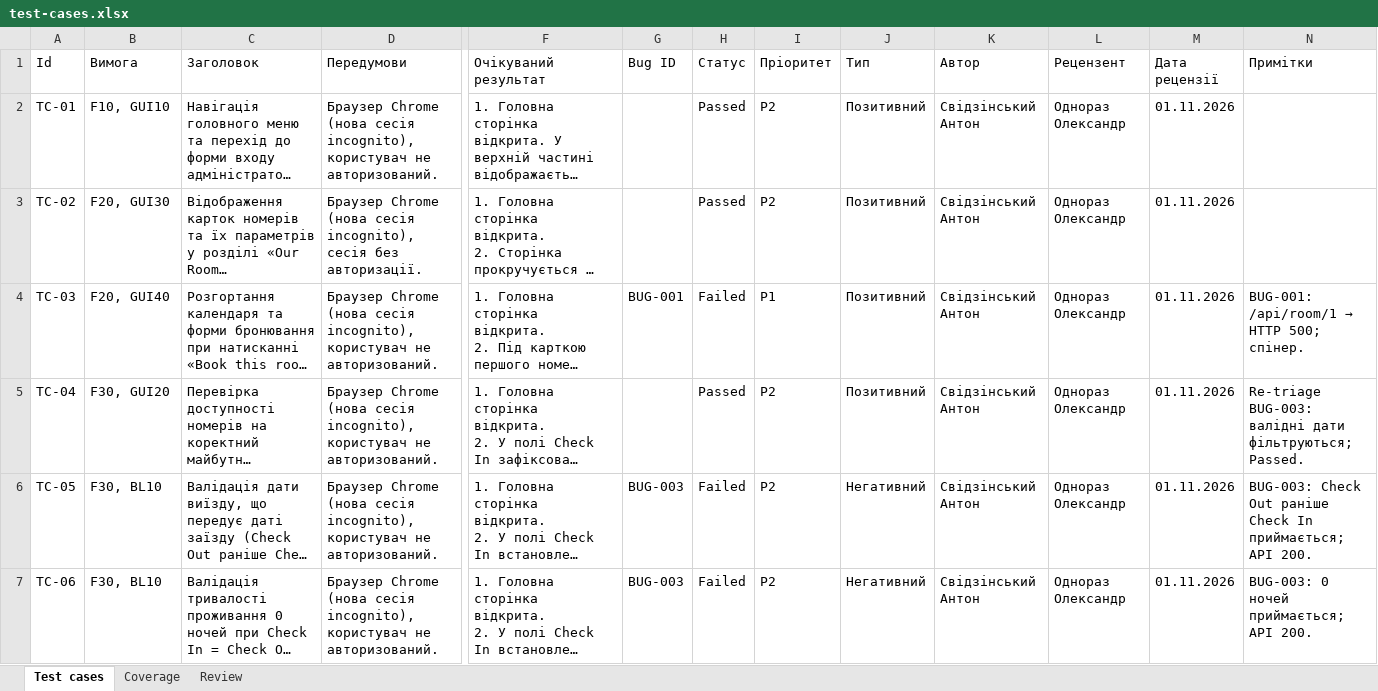
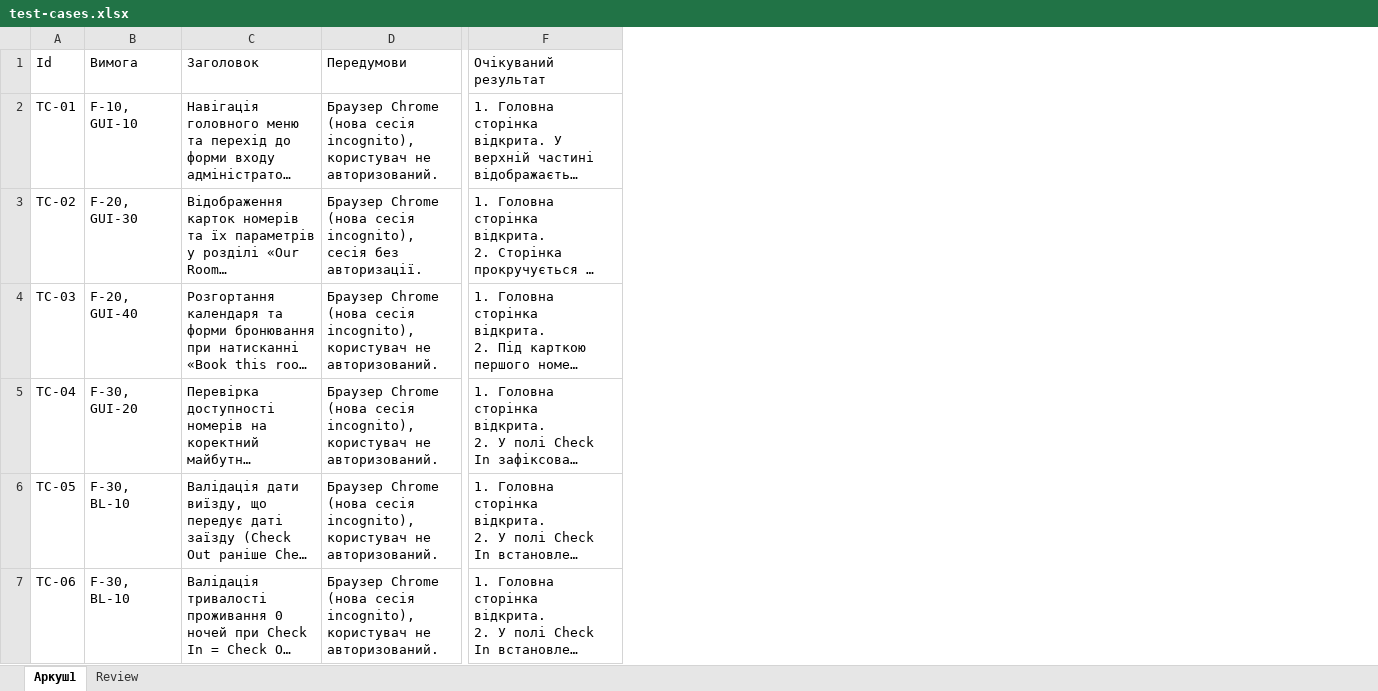
Before and after one commit to tiktakson/tzyaps1, an Excel workbook: docs/sprint3/test-cases.xlsx, sheet Аркуш1, drawn as a sheet; only a part is shown, gaps mark what is left out; long unchanged cells end in …; values as stored, in another font and other column widths than the file's, no borders; charts and pictures and table styles not drawn; the diff covers the shown part only; the diff names each change by its address in the sheet, - before the commit and + after, or states it on an @@ line.

Commit message:
Update
execution-log.xlsx
test-cases.xlsx

```diff
--- a/docs/sprint3/test-cases.xlsx (sheet Аркуш1)
+++ b/docs/sprint3/test-cases.xlsx (sheet Аркуш1)
-sheet tab: Test cases
+sheet tab: Аркуш1
-sheet tab: Coverage
-column G (Bug ID), rows 4-7: BUG-001 |  | BUG-003 | BUG-003
-column H (Статус), rows 2-7: Passed | Passed | Failed | Passed | Failed | Failed
-column I (Пріоритет), rows 2-7: P2 | P2 | P1 | P2 | P2 | P2
-column J (Тип), rows 2-7: Позитивний | Позитивний | Позитивний | Позитивний | Негативний | Негативний
-column K (Автор), rows 2-7: all Свідзінський Антон
-column L (Рецензент), rows 2-7: all Однораз Олександр
-column M (Дата рецензії), rows 2-7: all 01.11.2026
-column N (Примітки), rows 4-7: BUG-001: /api/room/1 → HTTP 500; спінер. | Re-triage BUG-003: валідні дати фільтруються; Passed. | BUG-003: Check Out раніше Check In приймається; API 200. | BUG-003: 0 ночей приймається; API 200.
-B2 (Вимога): F10, GUI10
+B2 (Вимога): F-10, GUI-10
-B3 (Вимога): F20, GUI30
+B3 (Вимога): F-20, GUI-30
-B4 (Вимога): F20, GUI40
+B4 (Вимога): F-20, GUI-40
-B5 (Вимога): F30, GUI20
+B5 (Вимога): F-30, GUI-20
-B6:B7 (Вимога): F30, BL10
+B6:B7 (Вимога): F-30, BL-10
```
Also changed, not shown: 36 edited cells elsewhere in this sheet, sheet Review, charts or pictures, docs/sprint3/execution-log.xlsx.
